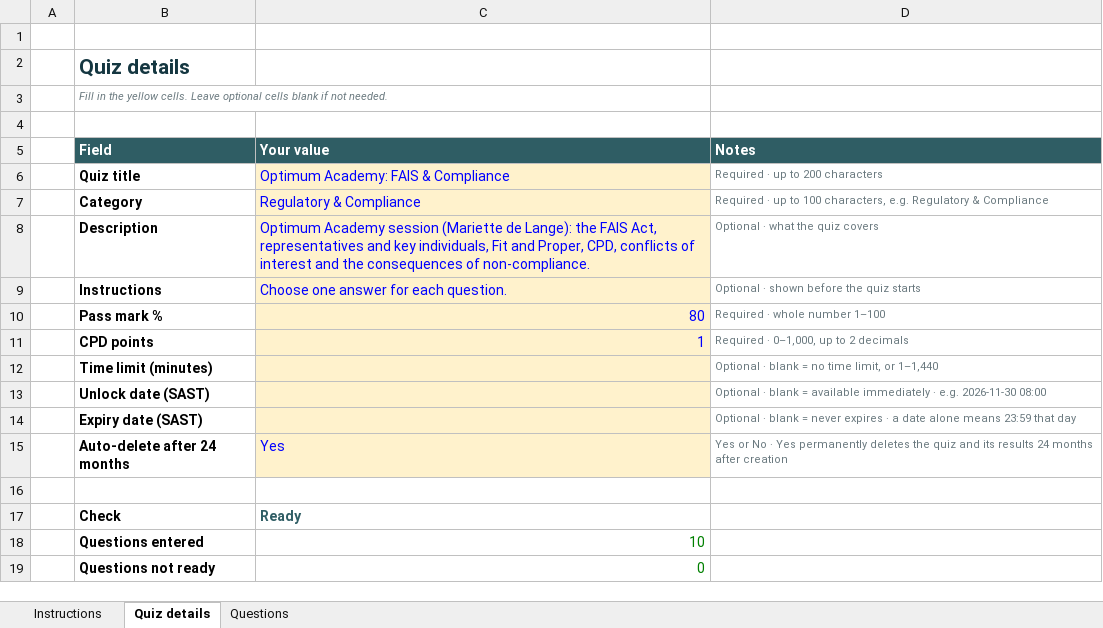
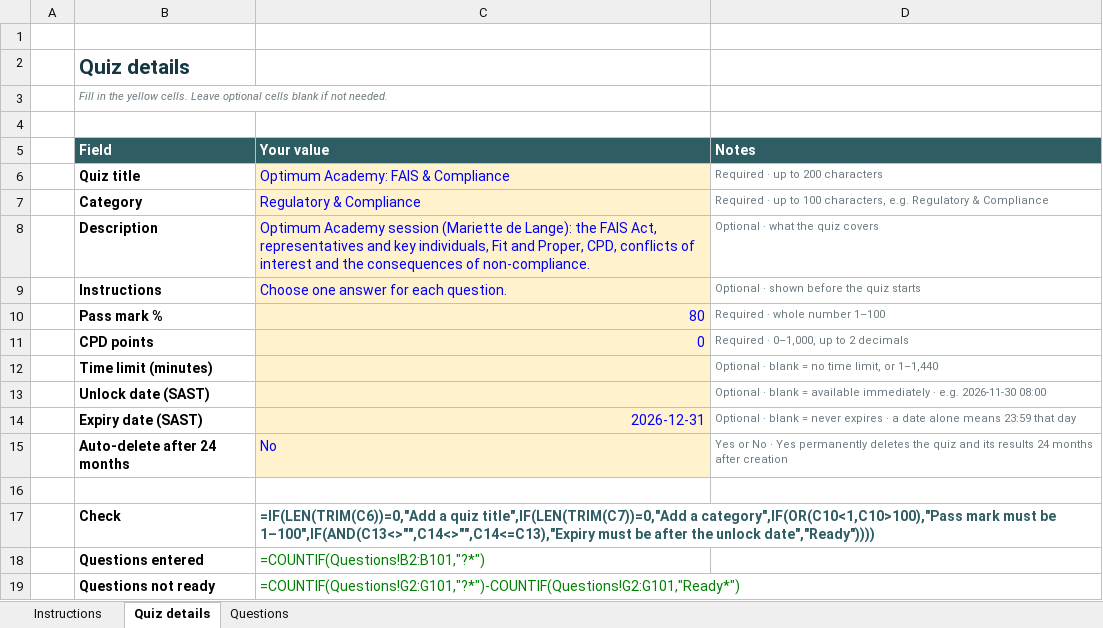
Before and after one commit to Marc-dot-97/meridian_quiz, an Excel workbook: docs/Optimum Academy quizzes/Optimum Academy - 01 FAIS & Compliance.xlsx, sheet Quiz details, drawn as a sheet; values as stored, in another font and other column widths than the file's, no borders; formulas without a stored value are shown as written; the diff names each change by its address in the sheet, - before the commit and + after, or states it on an @@ line.

```diff
--- a/docs/Optimum Academy quizzes/Optimum Academy - 01 FAIS & Compliance.xlsx (sheet Quiz details)
+++ b/docs/Optimum Academy quizzes/Optimum Academy - 01 FAIS & Compliance.xlsx (sheet Quiz details)
-C11 (Your value): 1
+C11 (Your value): 0
-C14 (Your value): (empty)
+C14 (Your value): 2026-12-31
-C15 (Your value): Yes
+C15 (Your value): No
-C17 (Your value): Ready
+C17 (Your value): =IF(LEN(TRIM(C6))=0,"Add a quiz title",IF(LEN(TRIM(C7))=0,"Add a category",IF(OR(C10<1,C10>100),"Pass mark must be 1–100",IF(AND(C13<>"",C14<>"",C14<=C13),"Expiry must be after the unlock date","Ready"))))
-C18 (Your value): 10
+C18 (Your value): =COUNTIF(Questions!B2:B101,"?*")
-C19 (Your value): 0
+C19 (Your value): =COUNTIF(Questions!G2:G101,"?*")-COUNTIF(Questions!G2:G101,"Ready*")
```
Also changed, not shown: sheet Questions, docs/Optimum Academy quizzes/Optimum Academy - 03 POPIA.xlsx, docs/Optimum Academy quizzes/Optimum Academy - 04 Treating Customers Fairly.xlsx, 24 other files.
